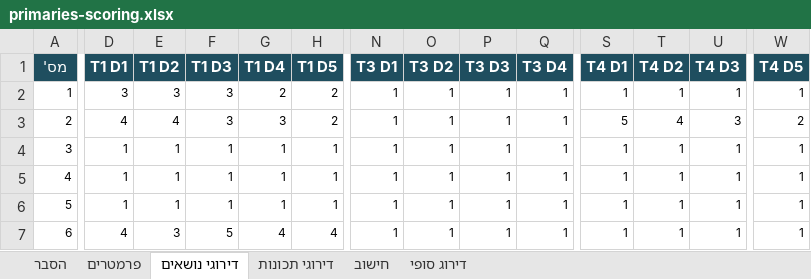
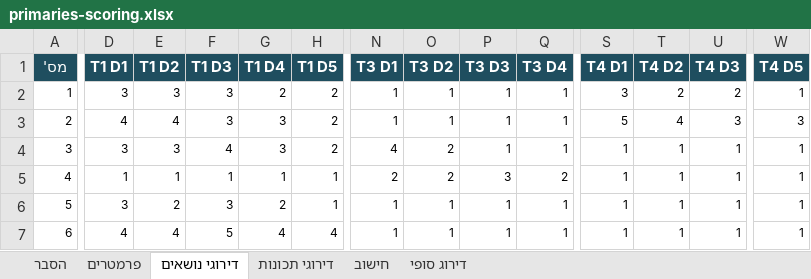
Before and after one commit to candidate-calc/primaries-2026, an Excel workbook: docs/primaries-scoring.xlsx, sheet דירוגי נושאים, drawn as a sheet; only a part is shown, gaps mark what is left out; values as stored, in another font and other column widths than the file's, no borders; the diff covers the shown part only; the diff names each change by its address in the sheet, - before the commit and + after, or states it on an @@ line.

Commit message:
רענון 13.7: ביקורת אידאולוגית ממקור עוין = עדות חיובית, חיפוש מקורות מחודש ל-51 המועמדים, עדכון דירוגים ולינק לריפו באתר

```diff
--- a/docs/primaries-scoring.xlsx (sheet דירוגי נושאים)
+++ b/docs/primaries-scoring.xlsx (sheet דירוגי נושאים)
-S2 (T4 D1): 1
+S2 (T4 D1): 3
-T2 (T4 D2): 1
+T2 (T4 D2): 2
-U2 (T4 D3): 1
+U2 (T4 D3): 2
-W3 (T4 D5): 2
+W3 (T4 D5): 3
-D4 (T1 D1): 1
+D4 (T1 D1): 3
-E4 (T1 D2): 1
+E4 (T1 D2): 3
-F4 (T1 D3): 1
+F4 (T1 D3): 4
-G4 (T1 D4): 1
+G4 (T1 D4): 3
-H4 (T1 D5): 1
+H4 (T1 D5): 2
-N4 (T3 D1): 1
+N4 (T3 D1): 4
-O4:O5 (T3 D2): 1
+O4:O5 (T3 D2): 2
-N5 (T3 D1): 1
+N5 (T3 D1): 2
-P5 (T3 D3): 1
+P5 (T3 D3): 3
-Q5 (T3 D4): 1
+Q5 (T3 D4): 2
-D6 (T1 D1): 1
+D6 (T1 D1): 3
-E6 (T1 D2): 1
+E6 (T1 D2): 2
-F6 (T1 D3): 1
+F6 (T1 D3): 3
-G6 (T1 D4): 1
+G6 (T1 D4): 2
-E7 (T1 D2): 3
+E7 (T1 D2): 4
```
Also changed, not shown: 137 edited cells elsewhere in this sheet, sheet חישוב, sheet דירוג סופי, sheet דירוגי תכונות, primaries-scoring.xlsx, 58 other files.
